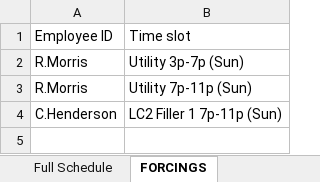
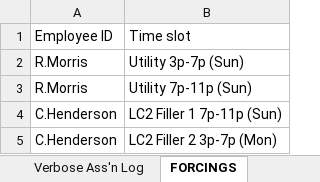
Before and after one commit to DavidD003/HFS_Gradio_Projects, an Excel workbook: Wknd_Sched_Builder/Wknd Sched_Rev 1.xlsx, sheet FORCINGS, drawn as a sheet; values as stored, in another font and other column widths than the file's, no borders; the diff names each change by its address in the sheet, - before the commit and + after, or states it on an @@ line.

```diff
--- a/Wknd_Sched_Builder/Wknd Sched_Rev 1.xlsx (sheet FORCINGS)
+++ b/Wknd_Sched_Builder/Wknd Sched_Rev 1.xlsx (sheet FORCINGS)
+sheet tab: Verbose Ass'n Log
+row 5: C.Henderson | LC2 Filler 2 3p-7p (Mon)
```
Also changed, not shown: sheet Full Schedule, sheet Assignments (Alpha), sheet Assignments (Sen'ty), other sheet tabs, 13 other files.
